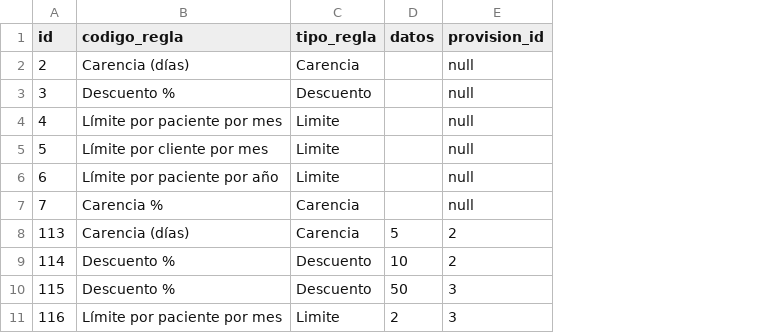
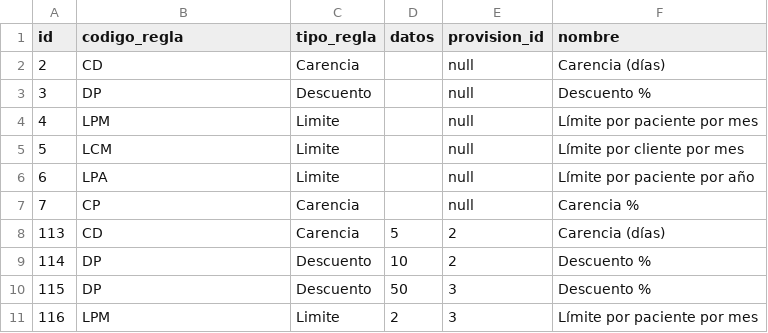
Before and after one commit to UPCN-Nestor/ssoc22, a CSV file: src/main/resources/config/liquibase/fake-data/regla_prestacion.csv, drawn as a sheet; the diff names each change by its address in the sheet, - before the commit and + after, or states it on an @@ line.

Commit message:
ReglaPrestacion.nombre

```diff
--- a/src/main/resources/config/liquibase/fake-data/regla_prestacion.csv
+++ b/src/main/resources/config/liquibase/fake-data/regla_prestacion.csv
+column F (nombre), rows 2-11: Carencia (días) | Descuento % | Límite por paciente por mes | Límite por cliente por mes | Límite por paciente por año | Carencia % | Carencia (días) | Descuento % | Descuento % | Límite por paciente por mes
-B2 (codigo_regla): Carencia (días)
+B2 (codigo_regla): CD
-B3 (codigo_regla): Descuento %
+B3 (codigo_regla): DP
-B4 (codigo_regla): Límite por paciente por mes
+B4 (codigo_regla): LPM
-B5 (codigo_regla): Límite por cliente por mes
+B5 (codigo_regla): LCM
-B6 (codigo_regla): Límite por paciente por año
+B6 (codigo_regla): LPA
-B7 (codigo_regla): Carencia %
+B7 (codigo_regla): CP
-B8 (codigo_regla): Carencia (días)
+B8 (codigo_regla): CD
-B9:B10 (codigo_regla): Descuento %
+B9:B10 (codigo_regla): DP
-B11 (codigo_regla): Límite por paciente por mes
+B11 (codigo_regla): LPM
```
Also changed, not shown: 16 other files.
